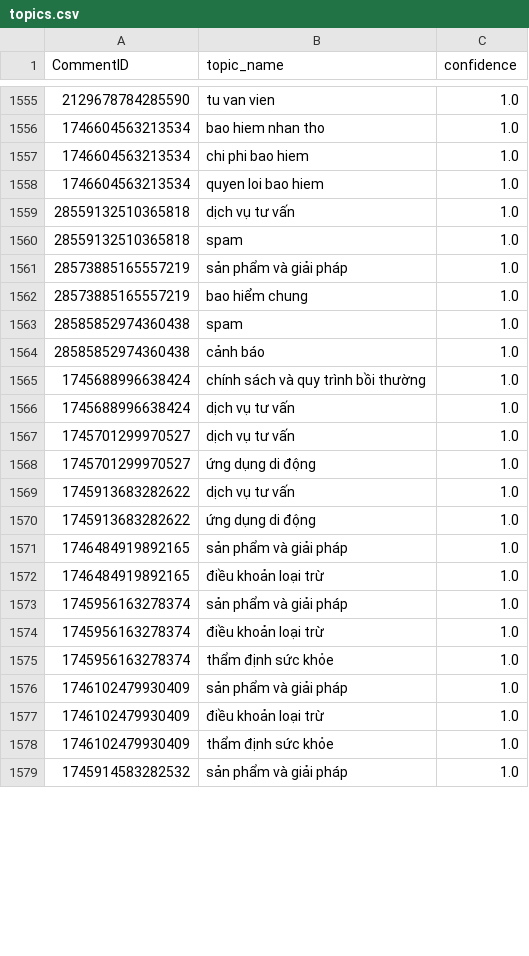
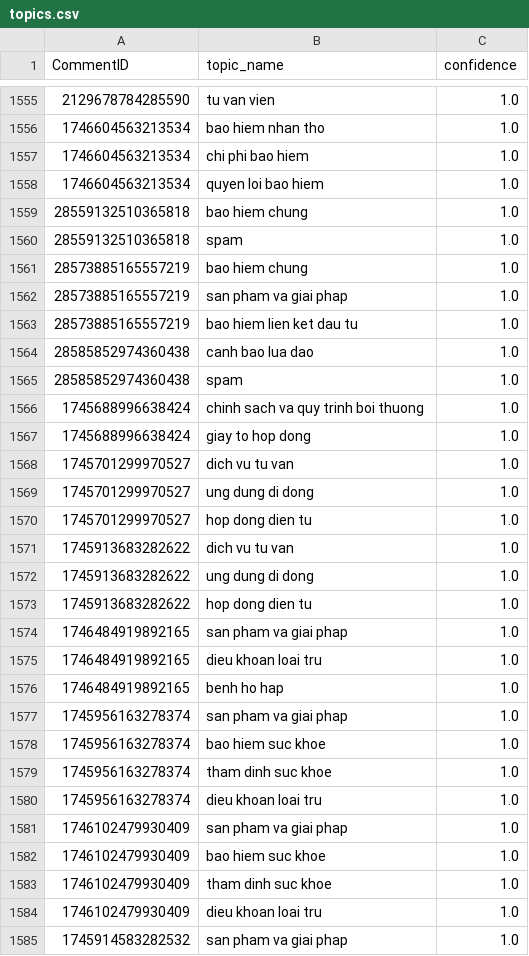
Before and after one commit to huongnguyen-lab/insurance-listening-dashboard, a CSV file: data_snapshot/topics.csv, drawn as a sheet; only a part is shown, gaps mark what is left out; the diff covers the shown part only.

```diff
--- a/data_snapshot/topics.csv
+++ b/data_snapshot/topics.csv
@@ -1558,22 +1558,28 @@ CommentID,topic_name,confidence
 1746604563213534,quyen loi bao hiem,1.0
-28559132510365818,dịch vụ tư vấn,1.0
+28559132510365818,bao hiem chung,1.0
 28559132510365818,spam,1.0
-28573885165557219,sản phẩm và giải pháp,1.0
-28573885165557219,bao hiểm chung,1.0
+28573885165557219,bao hiem chung,1.0
+28573885165557219,san pham va giai phap,1.0
+28573885165557219,bao hiem lien ket dau tu,1.0
+28585852974360438,canh bao lua dao,1.0
 28585852974360438,spam,1.0
-28585852974360438,cảnh báo,1.0
-1745688996638424,chính sách và quy trình bồi thường,1.0
-1745688996638424,dịch vụ tư vấn,1.0
-1745701299970527,dịch vụ tư vấn,1.0
-1745701299970527,ứng dụng di động,1.0
-1745913683282622,dịch vụ tư vấn,1.0
-1745913683282622,ứng dụng di động,1.0
-1746484919892165,sản phẩm và giải pháp,1.0
-1746484919892165,điều khoản loại trừ,1.0
-1745956163278374,sản phẩm và giải pháp,1.0
-1745956163278374,điều khoản loại trừ,1.0
-1745956163278374,thẩm định sức khỏe,1.0
-1746102479930409,sản phẩm và giải pháp,1.0
-1746102479930409,điều khoản loại trừ,1.0
-1746102479930409,thẩm định sức khỏe,1.0
-1745914583282532,sản phẩm và giải pháp,1.0
+1745688996638424,chinh sach va quy trinh boi thuong,1.0
+1745688996638424,giay to hop dong,1.0
+1745701299970527,dich vu tu van,1.0
+1745701299970527,ung dung di dong,1.0
+1745701299970527,hop dong dien tu,1.0
+1745913683282622,dich vu tu van,1.0
+1745913683282622,ung dung di dong,1.0
+1745913683282622,hop dong dien tu,1.0
+1746484919892165,san pham va giai phap,1.0
+1746484919892165,dieu khoan loai tru,1.0
+1746484919892165,benh ho hap,1.0
+1745956163278374,san pham va giai phap,1.0
+1745956163278374,bao hiem suc khoe,1.0
+1745956163278374,tham dinh suc khoe,1.0
+1745956163278374,dieu khoan loai tru,1.0
+1746102479930409,san pham va giai phap,1.0
+1746102479930409,bao hiem suc khoe,1.0
+1746102479930409,tham dinh suc khoe,1.0
+1746102479930409,dieu khoan loai tru,1.0
+1745914583282532,san pham va giai phap,1.0
```
Also changed, not shown: 2 added rows, 17 removed rows and 11 edited cells elsewhere in this file, data_snapshot/ai_labels.csv, data_snapshot/crisis_alerts.csv, 2 other files.
